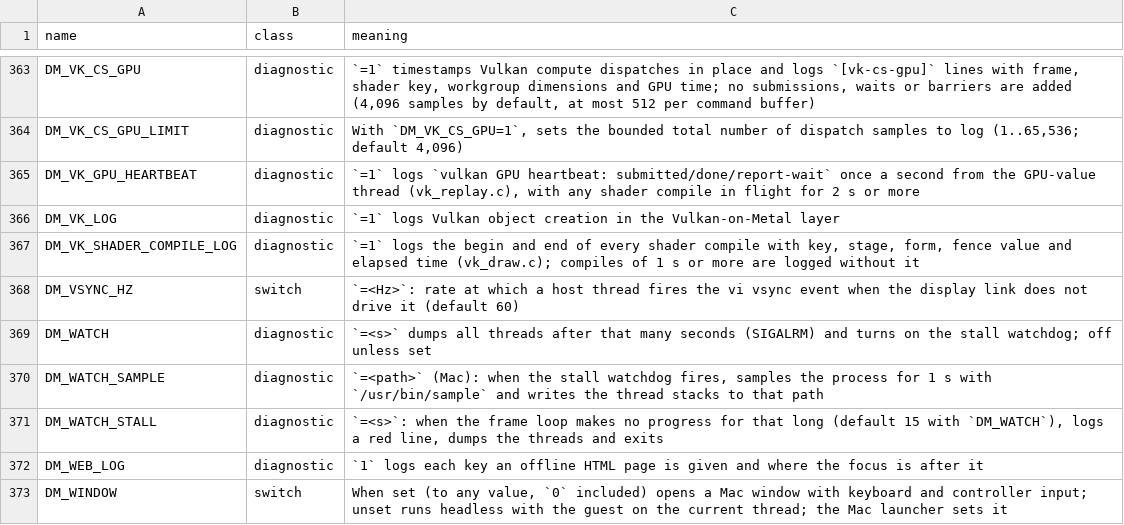
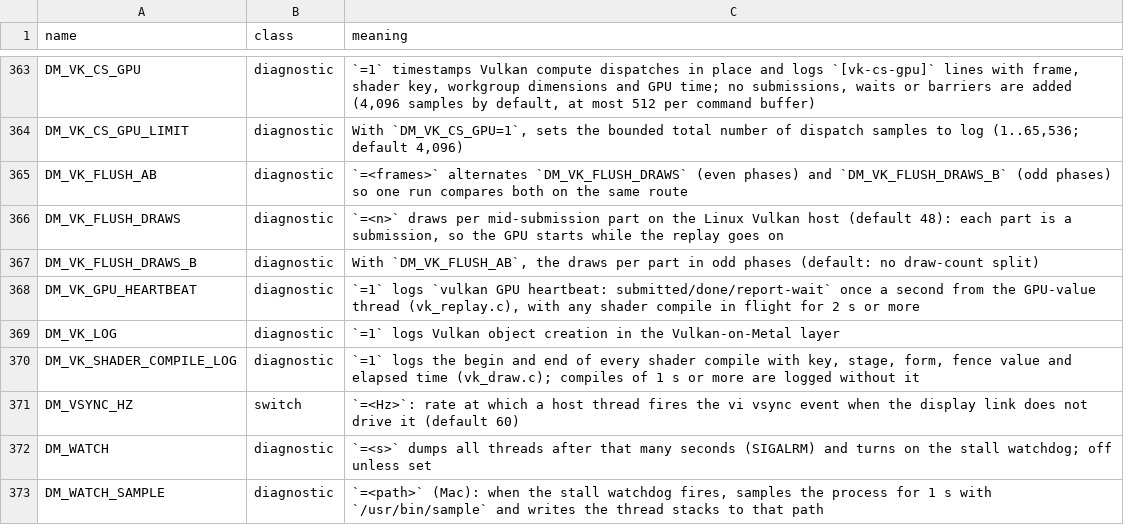
Before and after one commit to biosed/nxnative-asahi, a TSV file: docs/env_switches.tsv, drawn as a sheet; only a part is shown, gaps mark what is left out; the shorter side is filled out with more unchanged rows.

```diff
--- a/docs/env_switches.tsv
+++ b/docs/env_switches.tsv
@@ -364,2 +364,5 @@ DM_VK_CS_GPU	diagnostic	`=1` timestamps Vulkan compute dispatches in place and l
 DM_VK_CS_GPU_LIMIT	diagnostic	With `DM_VK_CS_GPU=1`, sets the bounded total number of dispatch samples to log (1..65,536; default 4,096)
+DM_VK_FLUSH_AB	diagnostic	`=<frames>` alternates `DM_VK_FLUSH_DRAWS` (even phases) and `DM_VK_FLUSH_DRAWS_B` (odd phases) so one run compares both on the same route
+DM_VK_FLUSH_DRAWS	diagnostic	`=<n>` draws per mid-submission part on the Linux Vulkan host (default 48): each part is a submission, so the GPU starts while the replay goes on
+DM_VK_FLUSH_DRAWS_B	diagnostic	With `DM_VK_FLUSH_AB`, the draws per part in odd phases (default: no draw-count split)
 DM_VK_GPU_HEARTBEAT	diagnostic	`=1` logs `vulkan GPU heartbeat: submitted/done/report-wait` once a second from the GPU-value thread (vk_replay.c), with any shader compile in flight for 2 s or more
```
Also changed, not shown: 1 other file.
